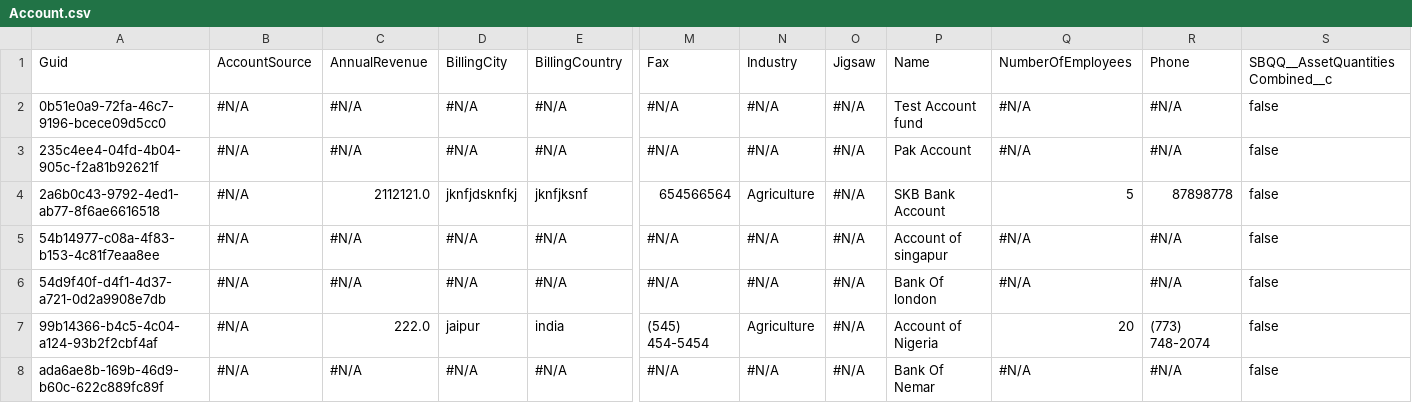
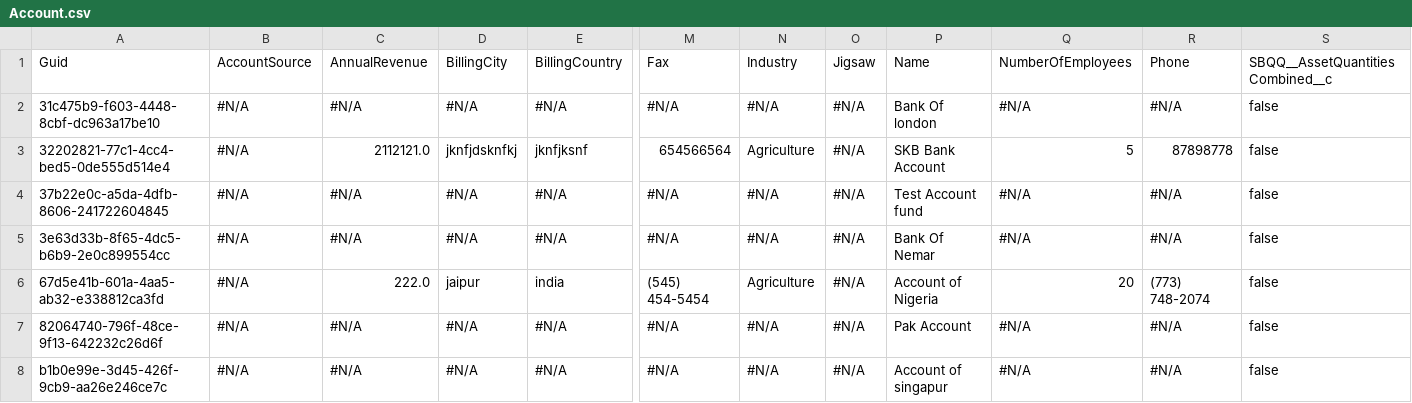
Before and after one commit to Prodlymoover/F6Test, a CSV file: Account.csv, drawn as a sheet; only a part is shown, gaps mark what is left out; removed rows and columns are numbered as before the commit, all else as after; rows hold the shown columns only; the diff names each change by its address in the sheet, - before the commit and + after, or states it on an @@ line.

Commit message:
Initializing control org data into the repository

```diff
--- a/Account.csv
+++ b/Account.csv
-row 2: 0b51e0a9-72fa-46c7-9196-bcece09d5cc0 | #N/A | #N/A | #N/A | #N/A | #N/A | #N/A | #N/A | Test Account fund | #N/A | #N/A | false
-A2: 235c4ee4-04fd-4b04-905c-f2a81b92621f
+A2: 31c475b9-f603-4448-8cbf-dc963a17be10
-P2: Pak Account
+P2: Bank Of london
-A3: 2a6b0c43-9792-4ed1-ab77-8f6ae6616518
+A3: 32202821-77c1-4cc4-bed5-0de555d514e4
-A4: 54b14977-c08a-4f83-b153-4c81f7eaa8ee
+A4: 37b22e0c-a5da-4dfb-8606-241722604845
-P4: Account of singapur
+P4: Test Account fund
-A5: 54d9f40f-d4f1-4d37-a721-0d2a9908e7db
+A5: 3e63d33b-8f65-4dc5-b6b9-2e0c899554cc
-P5: Bank Of london
+P5: Bank Of Nemar
-A6: 99b14366-b4c5-4c04-a124-93b2f2cbf4af
+A6: 67d5e41b-601a-4aa5-ab32-e338812ca3fd
+row 7: 82064740-796f-48ce-9f13-642232c26d6f | #N/A | #N/A | #N/A | #N/A | #N/A | #N/A | #N/A | Pak Account | #N/A | #N/A | false
-A8: ada6ae8b-169b-46d9-b60c-622c889fc89f
+A8: b1b0e99e-3d45-426f-9cb9-aa26e246ce7c
-P8: Bank Of Nemar
+P8: Account of singapur
```
Also changed, not shown: Asset.csv, Case.csv, 3 other files.
